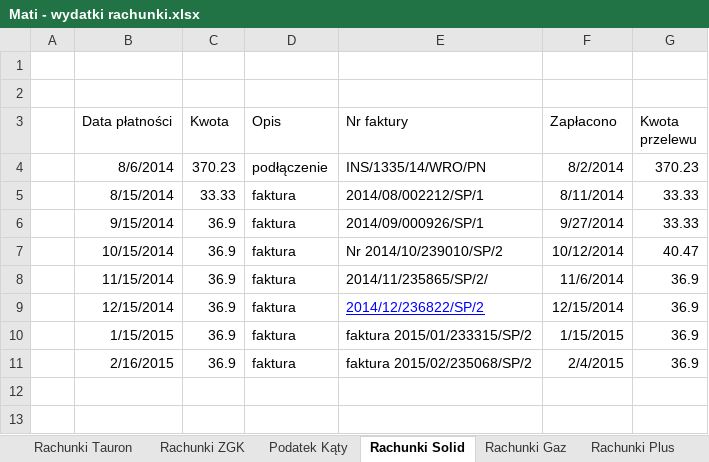
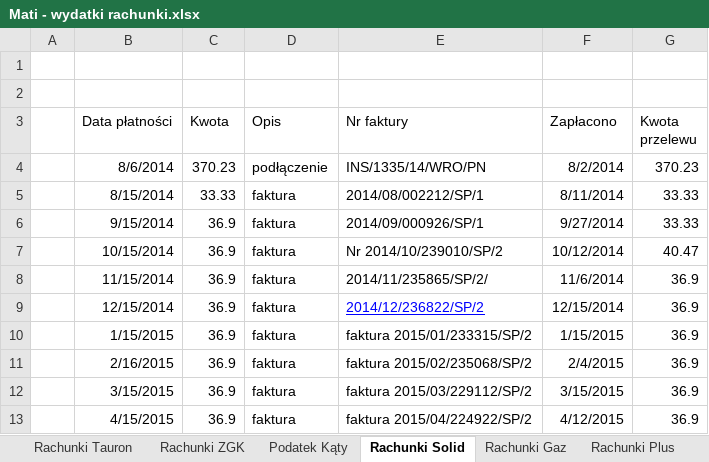
Before and after one commit to bajo2000/mati-sloncowati, an Excel workbook: plan/Mati - wydatki rachunki.xlsx, sheet Rachunki Solid, drawn as a sheet; values as stored, in another font and other column widths than the file's, no borders; table styles not drawn; the diff names each change by its address in the sheet, - before the commit and + after, or states it on an @@ line.

Commit message:
update rachunki

```diff
--- a/plan/Mati - wydatki rachunki.xlsx (sheet Rachunki Solid)
+++ b/plan/Mati - wydatki rachunki.xlsx (sheet Rachunki Solid)
+row 12:  | 3/15/2015 | 36.9 | faktura | faktura 2015/03/229112/SP/2 | 3/15/2015 | 36.9
+row 13:  | 4/15/2015 | 36.9 | faktura | faktura 2015/04/224922/SP/2 | 4/12/2015 | 36.9
```
Also changed, not shown: sheet Rachunki Gaz, sheet Rachunki ZGK, sheet Rachunki Plus, sheet Rachunki Tauron.
